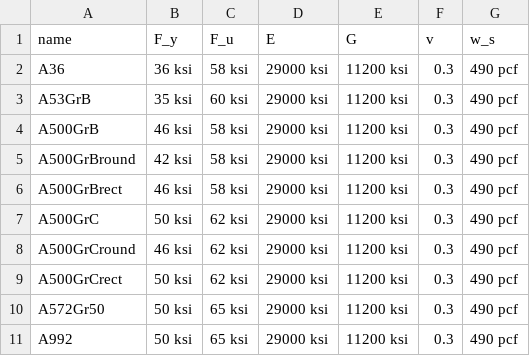
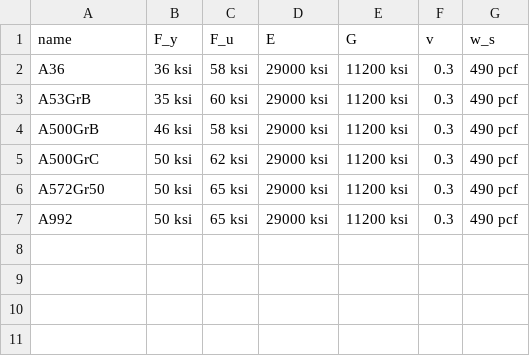
Before and after one commit to StructuralTools/StructuralTools, a CSV file: src/structuraltools/resources/AISC_steel_materials.csv, drawn as a sheet; the diff names each change by its address in the sheet, - before the commit and + after, or states it on an @@ line.

Commit message:
Refactored aisc section properties

```diff
--- a/src/structuraltools/resources/AISC_steel_materials.csv
+++ b/src/structuraltools/resources/AISC_steel_materials.csv
-row 5: A500GrBround | 42 ksi | 58 ksi | 29000 ksi | 11200 ksi | 0.3 | 490 pcf
-row 6: A500GrBrect | 46 ksi | 58 ksi | 29000 ksi | 11200 ksi | 0.3 | 490 pcf
-row 8: A500GrCround | 46 ksi | 62 ksi | 29000 ksi | 11200 ksi | 0.3 | 490 pcf
-row 9: A500GrCrect | 50 ksi | 62 ksi | 29000 ksi | 11200 ksi | 0.3 | 490 pcf
```
Also changed, not shown: 7 other files.
